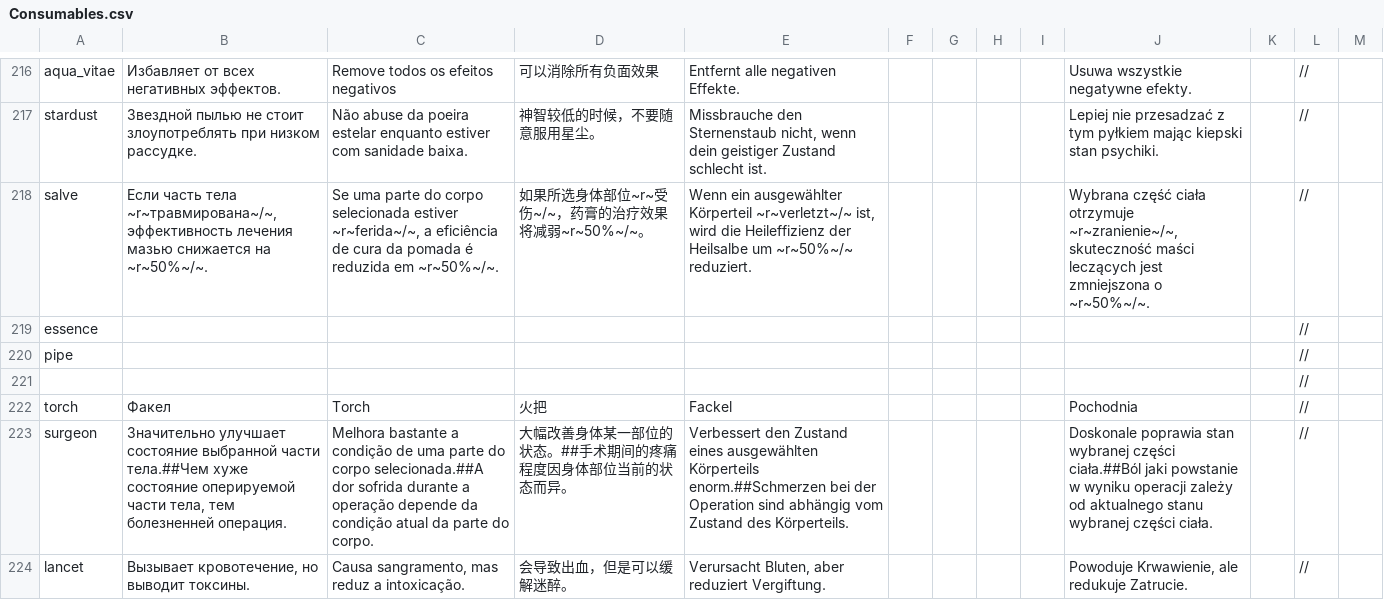
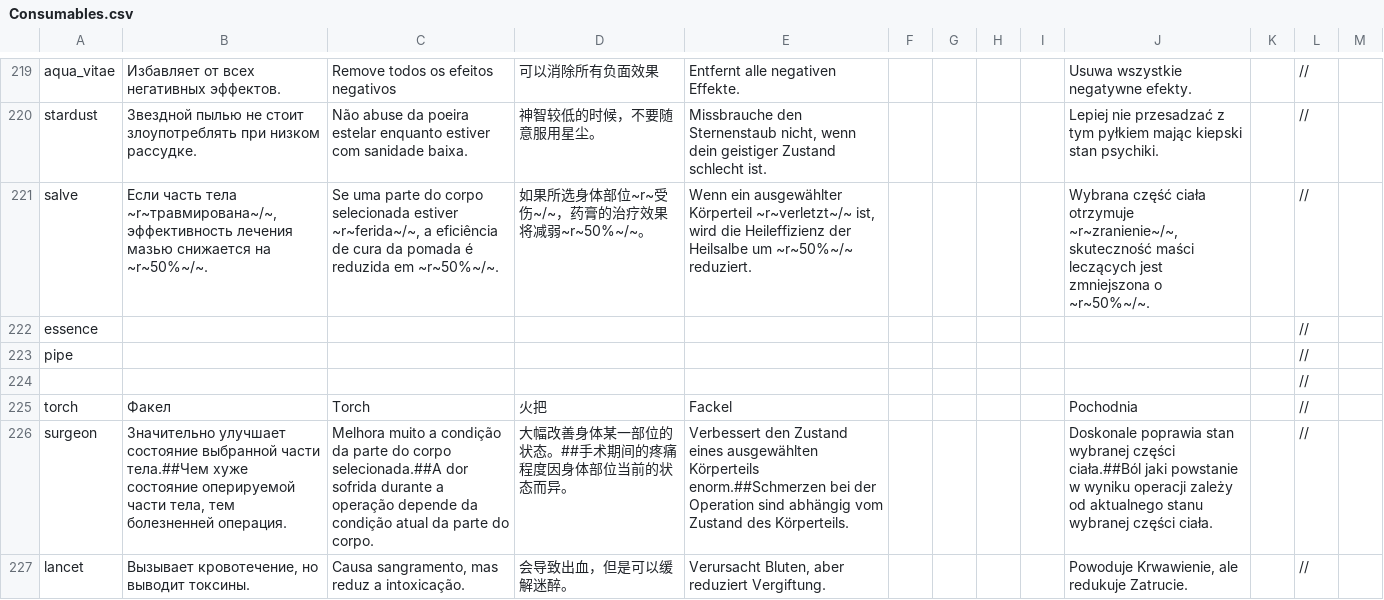
Before and after one commit to patrick323/stoneshard, a CSV file: Consumables.csv, drawn as a sheet; only a part is shown, gaps mark what is left out; the diff covers the shown part only.

```diff
--- a/Consumables.csv
+++ b/Consumables.csv
@@ -222,3 +225,3 @@ pipe;;;;;;;;;;;//
 torch;Факел;Torch;火把;Fackel;;;;;Pochodnia;;//
-surgeon;Значительно улучшает состояние выбранной части тела.##Чем хуже состояние оперируемой части тела, тем болезненней операция.;Melhora bastante a condição de uma parte do corpo selecionada.##A dor sofrida durante a operação depende da condição atual da parte do corpo.;大幅改善身体某一部位的状态。##手术期间的疼痛程度因身体部位当前的状态而异。;Verbessert den Zustand eines ausgewählten Körperteils enorm.##Schmerzen bei der Operation sind abhängig vom Zustand des Körperteils.;;;;;Doskonale poprawia stan wybranej części ciała.##Ból jaki powstanie w wyniku operacji zależy od aktualnego stanu wybranej części ciała.;;//
+surgeon;Значительно улучшает состояние выбранной части тела.##Чем хуже состояние оперируемой части тела, тем болезненней операция.;Melhora muito a condição da parte do corpo selecionada.##A dor sofrida durante a operação depende da condição atual da parte do corpo.;大幅改善身体某一部位的状态。##手术期间的疼痛程度因身体部位当前的状态而异。;Verbessert den Zustand eines ausgewählten Körperteils enorm.##Schmerzen bei der Operation sind abhängig vom Zustand des Körperteils.;;;;;Doskonale poprawia stan wybranej części ciała.##Ból jaki powstanie w wyniku operacji zależy od aktualnego stanu wybranej części ciała.;;//
 lancet;Вызывает кровотечение, но выводит токсины.;Causa sangramento, mas reduz a intoxicação.;会导致出血，但是可以缓解迷醉。;Verursacht Bluten, aber reduziert Vergiftung.;;;;;Powoduje Krwawienie, ale redukuje Zatrucie.;;//
```
Also changed, not shown: 13 added rows, 1 removed row and 16 edited cells elsewhere in this file.
